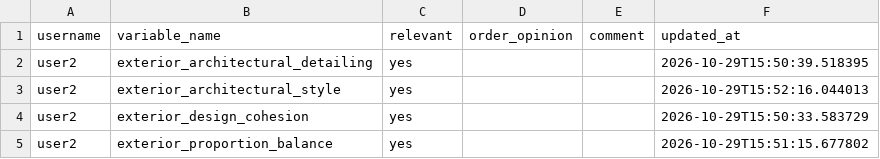
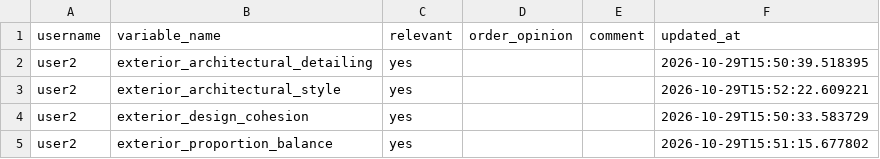
Before and after one commit to agarel86/perceptual-survey-answers, a CSV file: csv/attribute_validation.csv, drawn as a sheet.

Commit message:
save attribute_validation user2 exterior_architectural_style

```diff
--- a/csv/attribute_validation.csv
+++ b/csv/attribute_validation.csv
@@ -2,3 +2,3 @@ username,variable_name,relevant,order_opinion,comment,updated_at
 user2,exterior_architectural_detailing,yes,,,2026-10-29T15:50:39.518395
-user2,exterior_architectural_style,yes,,,2026-10-29T15:52:16.044013
+user2,exterior_architectural_style,yes,,,2026-10-29T15:52:22.609221
 user2,exterior_design_cohesion,yes,,,2026-10-29T15:50:33.583729
```
Also changed, not shown: csv/answer_log.csv, 1 other file.
